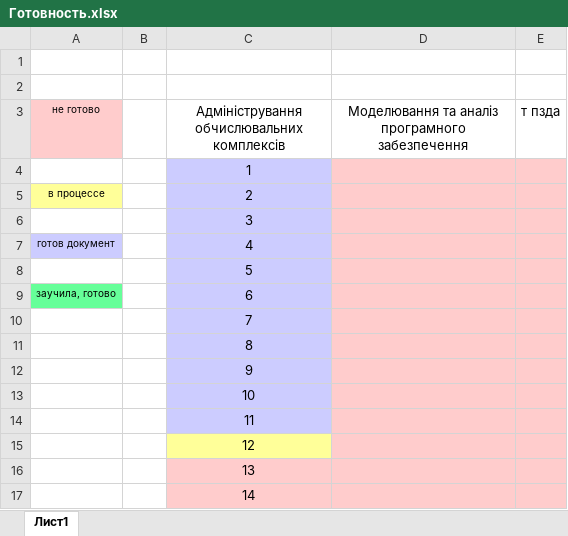
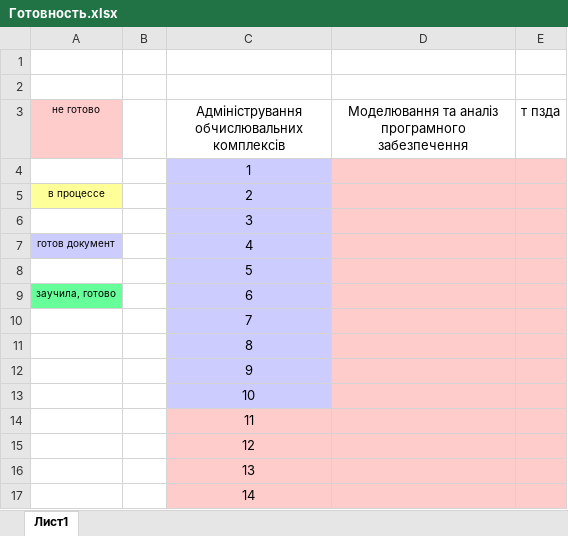
Before and after one commit to Asya05Tree/DocLessons, an Excel workbook: Готовность.xlsx, sheet Лист1, drawn as a sheet; values as stored, in another font and other column widths than the file's, no borders; the diff names each change by its address in the sheet, - before the commit and + after, or states it on an @@ line.

Commit message:
Auto-save: 2026-09-23 18:52:00

```diff
--- a/Готовность.xlsx (sheet Лист1)
+++ b/Готовность.xlsx (sheet Лист1)
-C14 fill: #CCCCFF
+C14 fill: #FFCCCC
-C15 fill: #FFFF99
+C15 fill: #FFCCCC
```
